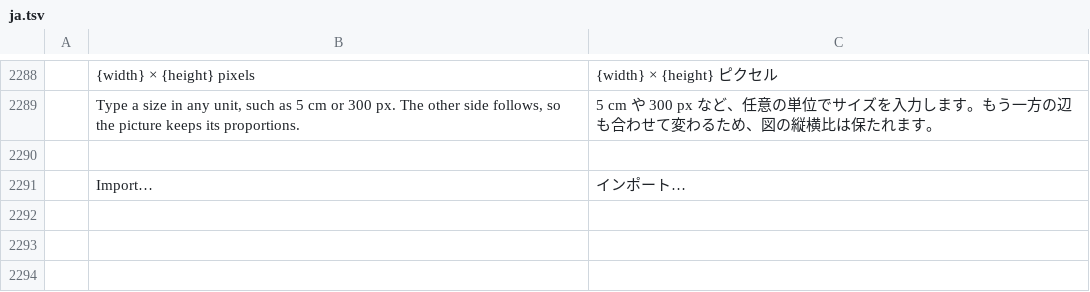
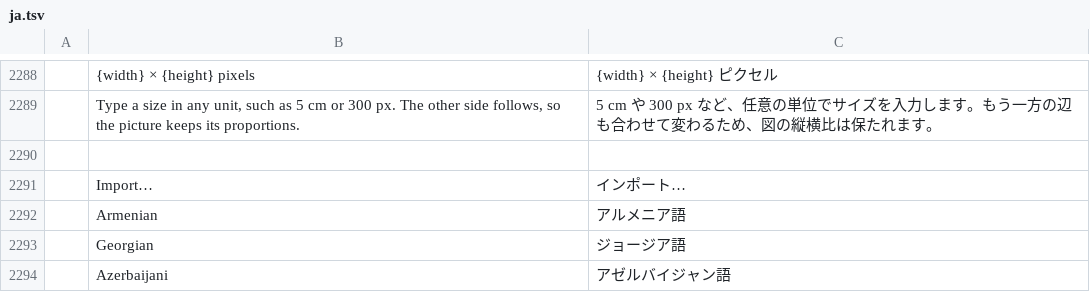
Before and after one commit to Arthuralend/Lexicon, a TSV file: crates/ui-egui/src/i18n/ja.tsv, drawn as a sheet; only a part is shown, gaps mark what is left out.

```diff
--- a/crates/ui-egui/src/i18n/ja.tsv
+++ b/crates/ui-egui/src/i18n/ja.tsv
@@ -2291 +2291,4 @@
 	Import…	インポート…
+	Armenian	アルメニア語
+	Georgian	ジョージア語
+	Azerbaijani	アゼルバイジャン語
```
Also changed, not shown: crates/ui-egui/src/i18n/bg.tsv, crates/ui-egui/src/i18n/ko.tsv, 29 other files.
